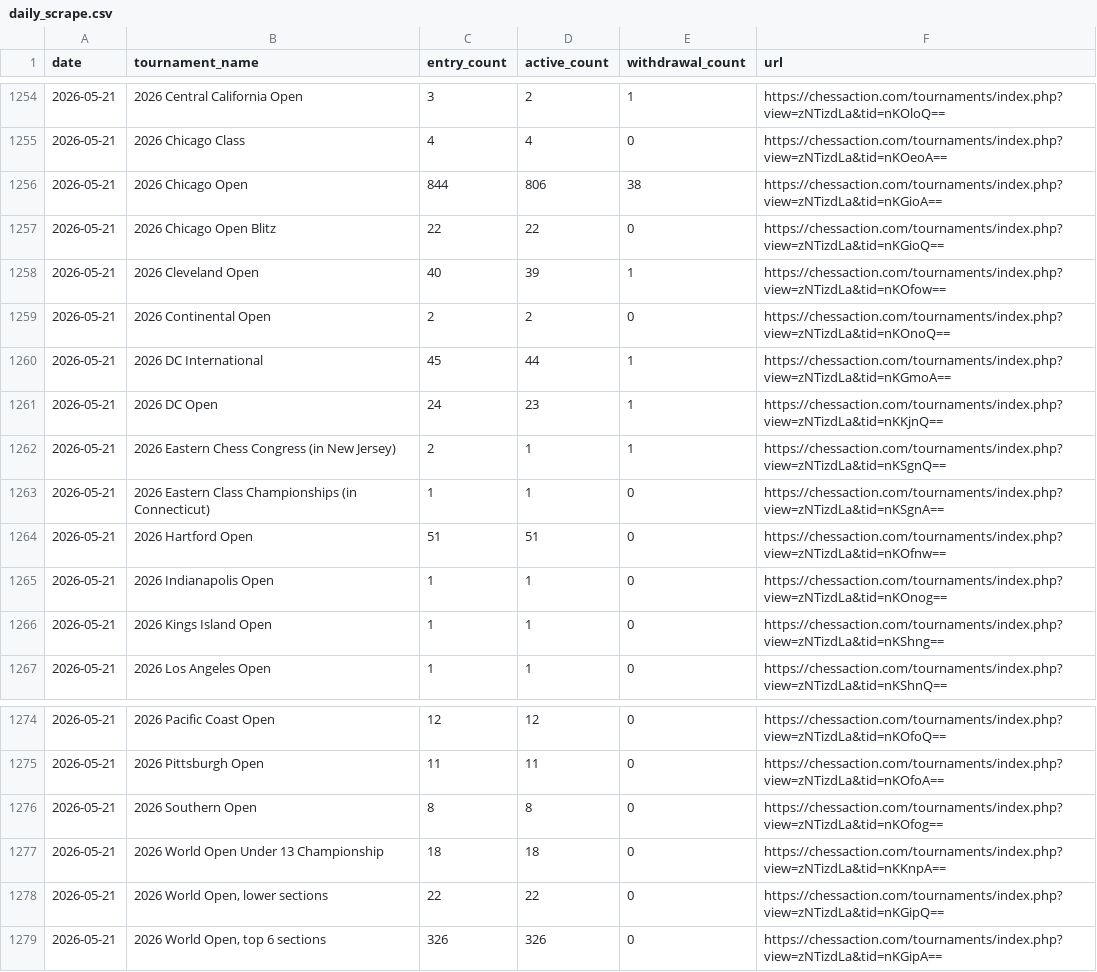
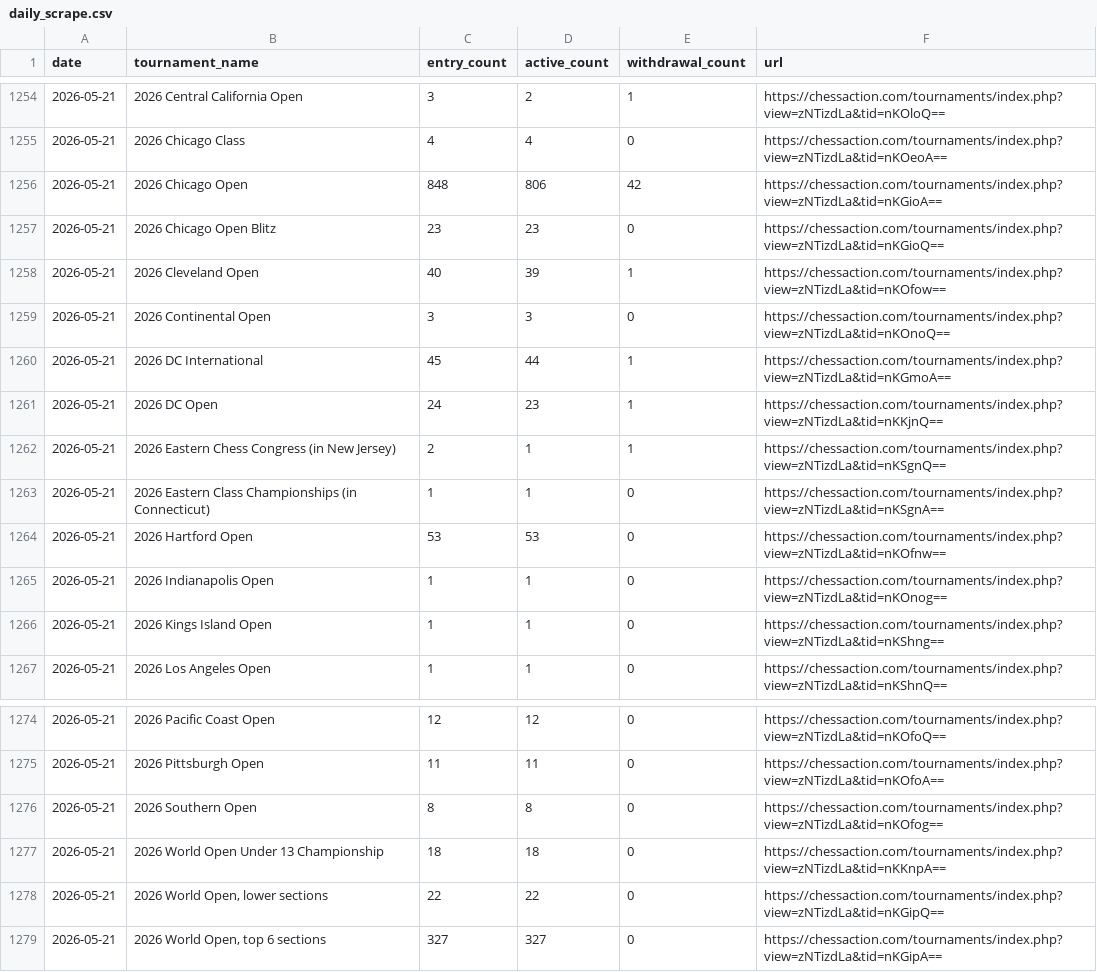
Before and after one commit to HaterAndrew/chess-prediction, a CSV file: output/daily_scrape.csv, drawn as a sheet; only a part is shown, gaps mark what is left out.

```diff
--- a/output/daily_scrape.csv
+++ b/output/daily_scrape.csv
@@ -1255,6 +1255,6 @@ date,tournament_name,entry_count,active_count,withdrawal_count,url
 2026-05-21,2026 Chicago Class,4,4,0,https://chessaction.com/tournaments/index.php?view=zNTizdLa&tid=nKOeoA==
-2026-05-21,2026 Chicago Open,844,806,38,https://chessaction.com/tournaments/index.php?view=zNTizdLa&tid=nKGioA==
-2026-05-21,2026 Chicago Open Blitz,22,22,0,https://chessaction.com/tournaments/index.php?view=zNTizdLa&tid=nKGioQ==
+2026-05-21,2026 Chicago Open,848,806,42,https://chessaction.com/tournaments/index.php?view=zNTizdLa&tid=nKGioA==
+2026-05-21,2026 Chicago Open Blitz,23,23,0,https://chessaction.com/tournaments/index.php?view=zNTizdLa&tid=nKGioQ==
 2026-05-21,2026 Cleveland Open,40,39,1,https://chessaction.com/tournaments/index.php?view=zNTizdLa&tid=nKOfow==
-2026-05-21,2026 Continental Open,2,2,0,https://chessaction.com/tournaments/index.php?view=zNTizdLa&tid=nKOnoQ==
+2026-05-21,2026 Continental Open,3,3,0,https://chessaction.com/tournaments/index.php?view=zNTizdLa&tid=nKOnoQ==
 2026-05-21,2026 DC International,45,44,1,https://chessaction.com/tournaments/index.php?view=zNTizdLa&tid=nKGmoA==
@@ -1263,3 +1263,3 @@ date,tournament_name,entry_count,active_count,withdrawal_count,url
 2026-05-21,2026 Eastern Class Championships (in Connecticut),1,1,0,https://chessaction.com/tournaments/index.php?view=zNTizdLa&tid=nKSgnA==
-2026-05-21,2026 Hartford Open,51,51,0,https://chessaction.com/tournaments/index.php?view=zNTizdLa&tid=nKOfnw==
+2026-05-21,2026 Hartford Open,53,53,0,https://chessaction.com/tournaments/index.php?view=zNTizdLa&tid=nKOfnw==
 2026-05-21,2026 Indianapolis Open,1,1,0,https://chessaction.com/tournaments/index.php?view=zNTizdLa&tid=nKOnog==
@@ -1278,2 +1278,2 @@ date,tournament_name,entry_count,active_count,withdrawal_count,url
 2026-05-21,"2026 World Open, lower sections",22,22,0,https://chessaction.com/tournaments/index.php?view=zNTizdLa&tid=nKGipQ==
-2026-05-21,"2026 World Open, top 6 sections",326,326,0,https://chessaction.com/tournaments/index.php?view=zNTizdLa&tid=nKGipA==
+2026-05-21,"2026 World Open, top 6 sections",327,327,0,https://chessaction.com/tournaments/index.php?view=zNTizdLa&tid=nKGipA==
```
Also changed, not shown: output/update_log.csv, 6 other files.
